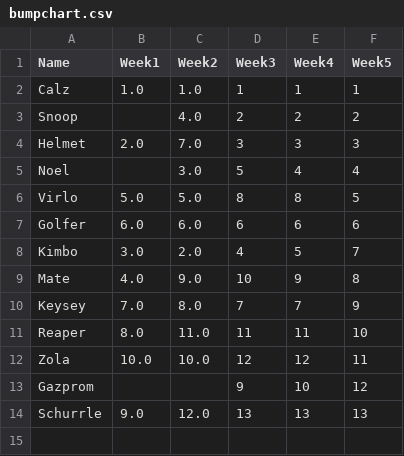
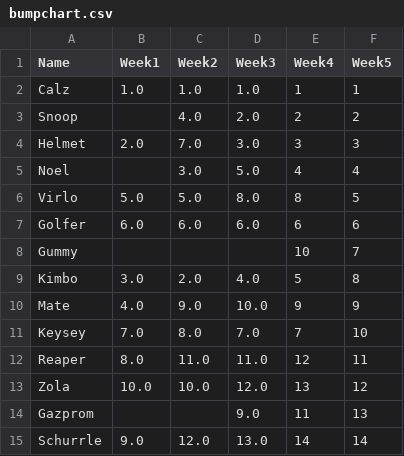
Before and after one commit to Deadlocked2/football_table, a CSV file: outputs/bumpchart.csv, drawn as a sheet.

Commit message:
Adding in Gummy

```diff
--- a/outputs/bumpchart.csv
+++ b/outputs/bumpchart.csv
@@ -1,14 +1,15 @@
 Name,Week1,Week2,Week3,Week4,Week5
-Calz,1.0,1.0,1,1,1
-Snoop,,4.0,2,2,2
-Helmet,2.0,7.0,3,3,3
-Noel,,3.0,5,4,4
-Virlo,5.0,5.0,8,8,5
-Golfer,6.0,6.0,6,6,6
-Kimbo,3.0,2.0,4,5,7
-Mate,4.0,9.0,10,9,8
-Keysey,7.0,8.0,7,7,9
-Reaper,8.0,11.0,11,11,10
-Zola,10.0,10.0,12,12,11
-Gazprom,,,9,10,12
-Schurrle,9.0,12.0,13,13,13
+Calz,1.0,1.0,1.0,1,1
+Snoop,,4.0,2.0,2,2
+Helmet,2.0,7.0,3.0,3,3
+Noel,,3.0,5.0,4,4
+Virlo,5.0,5.0,8.0,8,5
+Golfer,6.0,6.0,6.0,6,6
+Gummy,,,,10,7
+Kimbo,3.0,2.0,4.0,5,8
+Mate,4.0,9.0,10.0,9,9
+Keysey,7.0,8.0,7.0,7,10
+Reaper,8.0,11.0,11.0,12,11
+Zola,10.0,10.0,12.0,13,12
+Gazprom,,,9.0,11,13
+Schurrle,9.0,12.0,13.0,14,14
```
Also changed, not shown: data/S2_results.csv, outputs/bumpchart_t.csv, 1 other file.
